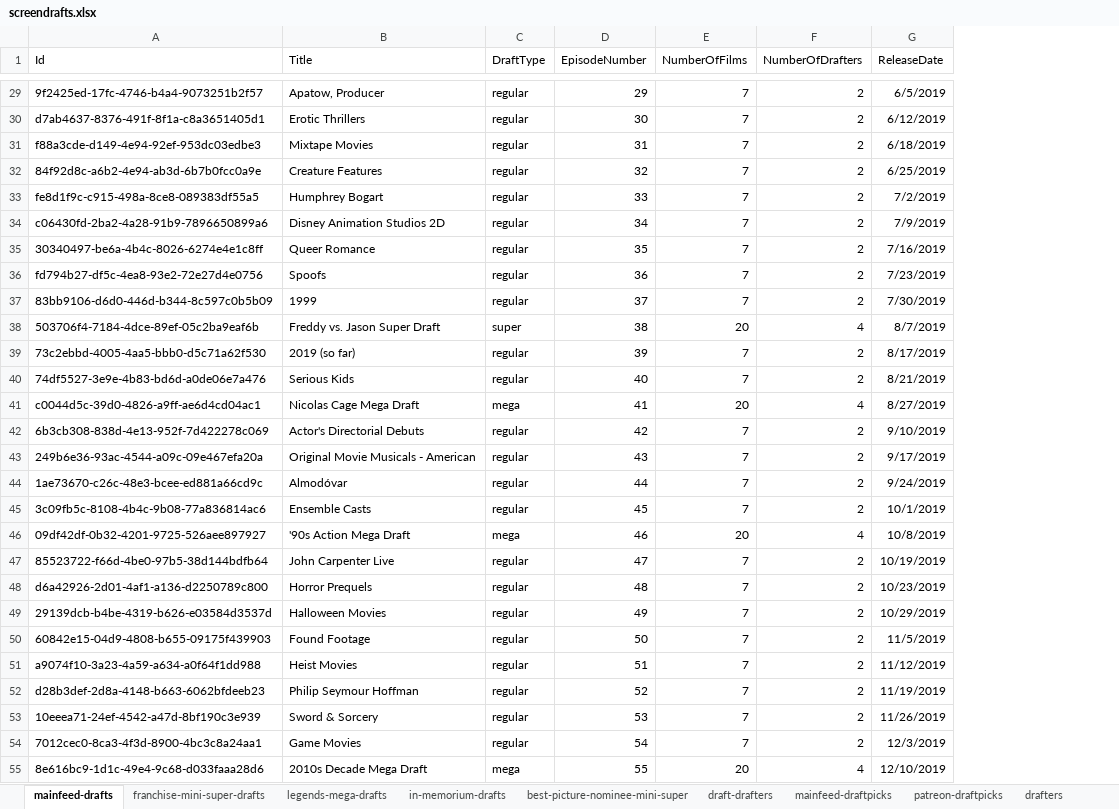
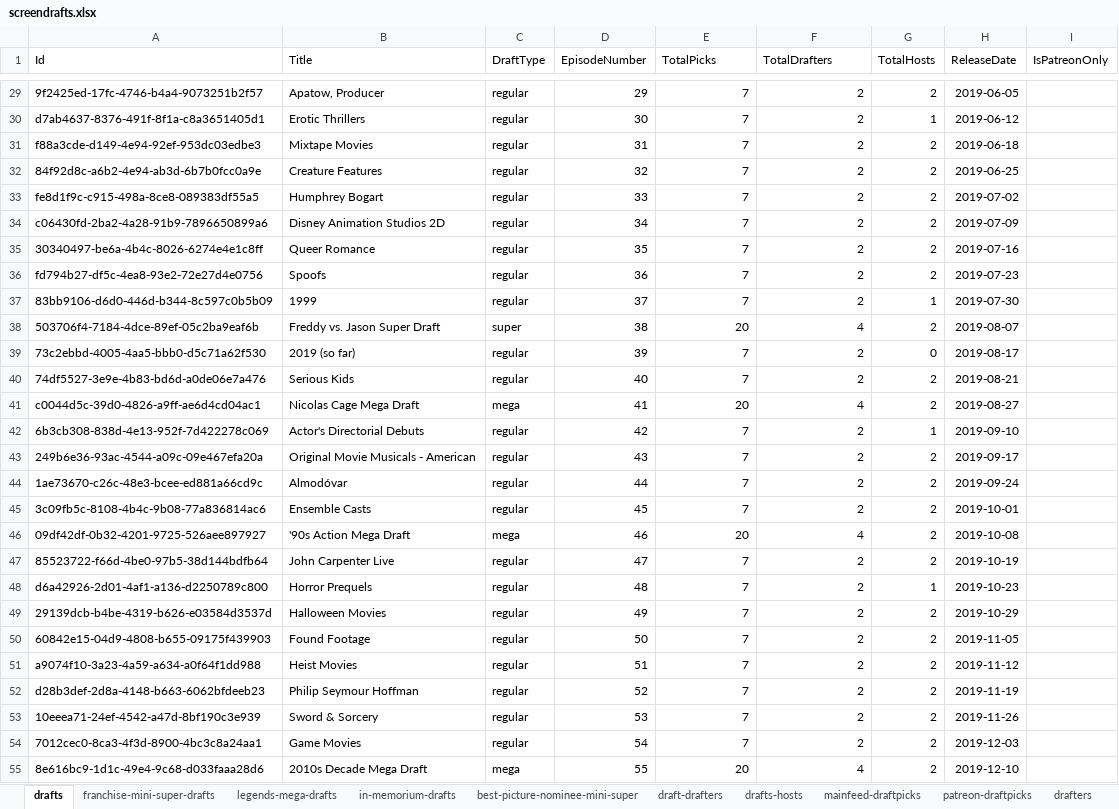
Before and after one commit to hmsiegel/ScreenDrafts, an Excel workbook: src/screendrafts.api/data/screendrafts.xlsx, sheet drafts, drawn as a sheet; only a part is shown, gaps mark what is left out; values as stored, in another font and other column widths than the file's, no borders; table styles not drawn; addresses are those after the commit; the diff covers the shown part only; the diff names each change by its address in the sheet, - before the commit and + after, or states it on an @@ line.

Commit message:
Enhance drafts module with episode management features
- Updated .editorconfig for new naming styles and code quality rules.
- Added `EpisodeType` to `CreateDraftCommand` and updated related handlers.
- Introduced `DraftReleaseDate` class to manage draft release dates.
- Modified database schema to support multiple release dates and episode types.
- Updated JSON and CSV files to include new draft fields and entries.
- Added new permissions for Patreon drafts and integrated them into the role system.
- Enhanced serialization for `DateOnly` types and updated related classes.

```diff
--- a/src/screendrafts.api/data/screendrafts.xlsx (sheet drafts)
+++ b/src/screendrafts.api/data/screendrafts.xlsx (sheet drafts)
-sheet tab: mainfeed-drafts
+sheet tab: drafts
+sheet tab: drafts-hosts
+column G (TotalHosts), rows 29-55: 2 | 1 | 2 | 2 | 2 | 2 | 2 | 2 | 1 | 2 | 0 | 2 | 2 | 1 | 2 | 2 | 2 | 2 | 2 | 1 | 2 | 2 | 2 | 2 | 2 | 2 | 2
+column I (IsPatreonOnly), empty
-E1: NumberOfFilms
+E1: TotalPicks
-F1: NumberOfDrafters
+F1: TotalDrafters
-H29 (ReleaseDate): 6/5/2019
+H29 (ReleaseDate): 2019-06-05
-H30 (ReleaseDate): 6/12/2019
+H30 (ReleaseDate): 2019-06-12
-H31 (ReleaseDate): 6/18/2019
+H31 (ReleaseDate): 2019-06-18
-H32 (ReleaseDate): 6/25/2019
+H32 (ReleaseDate): 2019-06-25
-H33 (ReleaseDate): 7/2/2019
+H33 (ReleaseDate): 2019-07-02
-H34 (ReleaseDate): 7/9/2019
+H34 (ReleaseDate): 2019-07-09
-H35 (ReleaseDate): 7/16/2019
+H35 (ReleaseDate): 2019-07-16
-H36 (ReleaseDate): 7/23/2019
+H36 (ReleaseDate): 2019-07-23
-H37 (ReleaseDate): 7/30/2019
+H37 (ReleaseDate): 2019-07-30
-H38 (ReleaseDate): 8/7/2019
+H38 (ReleaseDate): 2019-08-07
-H39 (ReleaseDate): 8/17/2019
+H39 (ReleaseDate): 2019-08-17
-H40 (ReleaseDate): 8/21/2019
+H40 (ReleaseDate): 2019-08-21
-H41 (ReleaseDate): 8/27/2019
+H41 (ReleaseDate): 2019-08-27
-H42 (ReleaseDate): 9/10/2019
+H42 (ReleaseDate): 2019-09-10
-H43 (ReleaseDate): 9/17/2019
+H43 (ReleaseDate): 2019-09-17
-H44 (ReleaseDate): 9/24/2019
+H44 (ReleaseDate): 2019-09-24
-H45 (ReleaseDate): 10/1/2019
+H45 (ReleaseDate): 2019-10-01
-H46 (ReleaseDate): 10/8/2019
+H46 (ReleaseDate): 2019-10-08
-H47 (ReleaseDate): 10/19/2019
+H47 (ReleaseDate): 2019-10-19
-H48 (ReleaseDate): 10/23/2019
+H48 (ReleaseDate): 2019-10-23
-H49 (ReleaseDate): 10/29/2019
+H49 (ReleaseDate): 2019-10-29
-H50 (ReleaseDate): 11/5/2019
+H50 (ReleaseDate): 2019-11-05
-H51 (ReleaseDate): 11/12/2019
+H51 (ReleaseDate): 2019-11-12
-H52 (ReleaseDate): 11/19/2019
+H52 (ReleaseDate): 2019-11-19
-H53 (ReleaseDate): 11/26/2019
+H53 (ReleaseDate): 2019-11-26
-H54 (ReleaseDate): 12/3/2019
+H54 (ReleaseDate): 2019-12-03
-H55 (ReleaseDate): 12/10/2019
+H55 (ReleaseDate): 2019-12-10
```
Also changed, not shown: 67 added rows and 282 edited cells elsewhere in this sheet, sheet draft-drafters, sheet hosts, sheet franchise-mini-super-drafts, formulas that keep their value, 31 other files.
